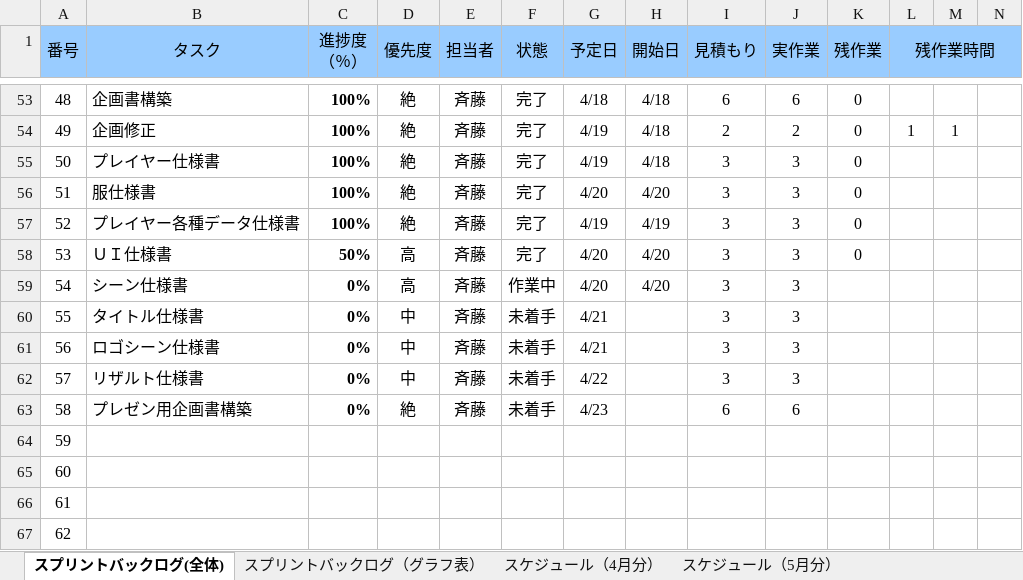
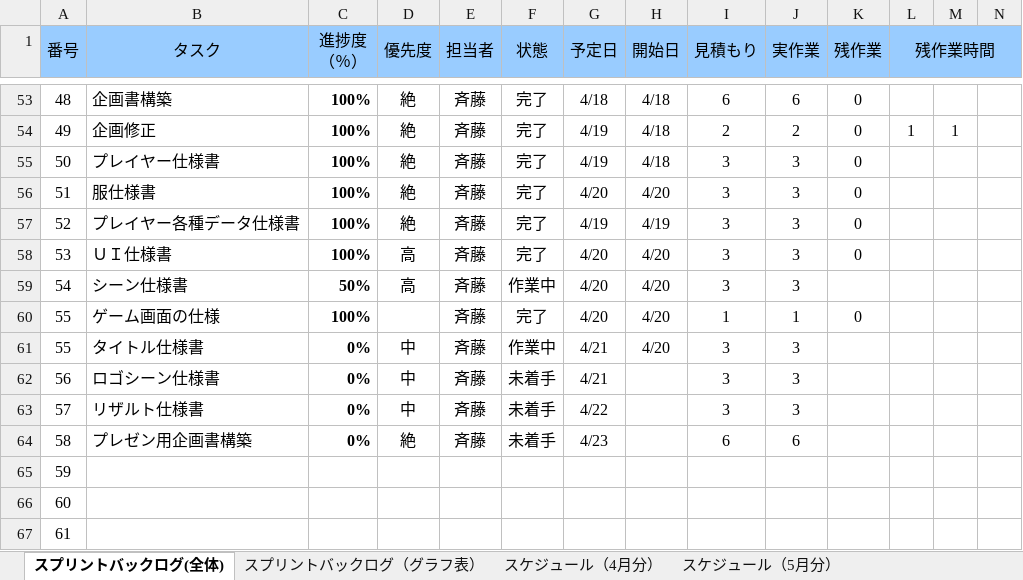
Before and after one commit to colomeru/TeamWork2017_07, an Excel workbook: 7班_スプリントバックログ.xlsx, sheet スプリントバックログ(全体), drawn as a sheet; only a part is shown, gaps mark what is left out; the shorter side is filled out with more unchanged rows; values as stored, in another font and other column widths than the file's, no borders; conditional formats not drawn; addresses are those after the commit; rows hold the shown columns only; the diff names each change by its address in the sheet, - before the commit and + after, or states it on an @@ line.

```diff
--- a/7班_スプリントバックログ.xlsx (sheet スプリントバックログ(全体))
+++ b/7班_スプリントバックログ.xlsx (sheet スプリントバックログ(全体))
-C58 (進捗度 （％）): 50%
+C58 (進捗度 （％）): 100%
-C59 (進捗度 （％）): 0%
+C59 (進捗度 （％）): 50%
+row 60: 55 | ゲーム画面の仕様 | 100% |  | 斉藤 | 完了 | 4/20 | 4/20 | 1 | 1 | 0
-F61 (状態): 未着手
+F61 (状態): 作業中
-H61 (開始日): (empty)
+H61 (開始日): 4/20
```
Also changed, not shown: sheet スプリントバックログ（グラフ表）, formulas that keep their value, charts or pictures, 1 other file.
